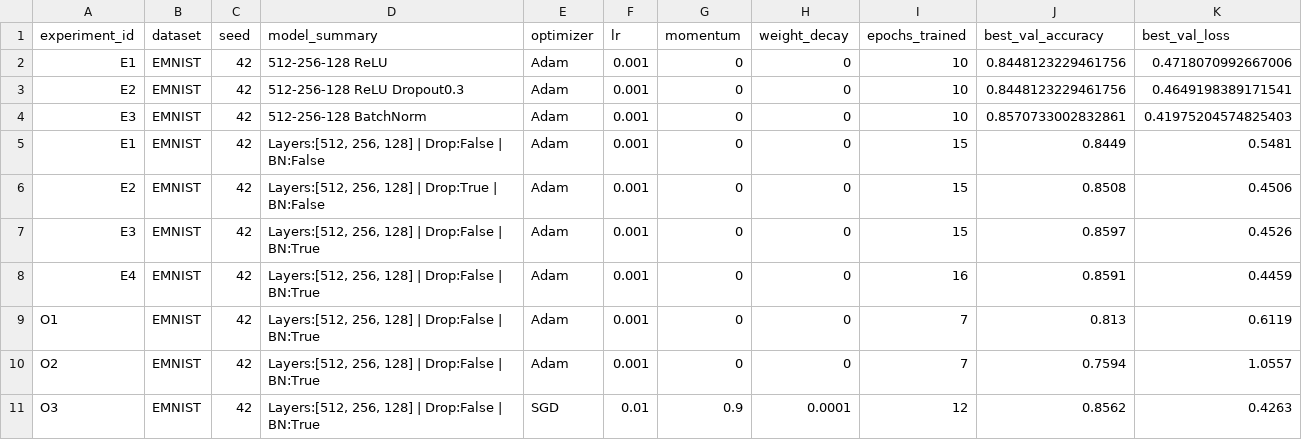
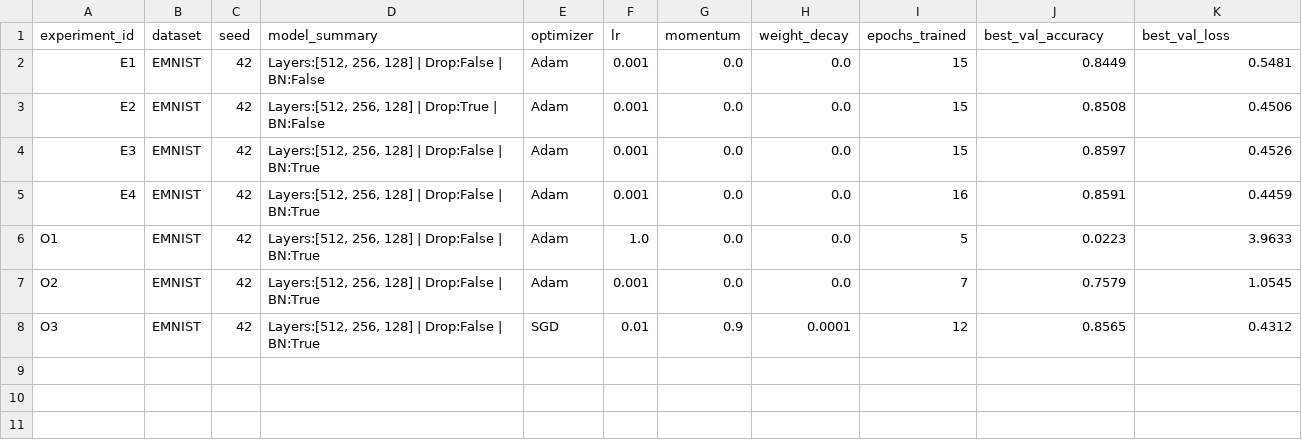
Before and after one commit to MyatnyjChaj3/AI_kurs_gr2, a CSV file: homeworks/HW08-09/artifacts/runs.csv, drawn as a sheet.

```diff
--- a/homeworks/HW08-09/artifacts/runs.csv
+++ b/homeworks/HW08-09/artifacts/runs.csv
@@ -1,11 +1,8 @@
 experiment_id,dataset,seed,model_summary,optimizer,lr,momentum,weight_decay,epochs_trained,best_val_accuracy,best_val_loss
-E1,EMNIST,42,512-256-128 ReLU,Adam,0.001,0,0,10,0.8448123229461756,0.4718070992667006
-E2,EMNIST,42,512-256-128 ReLU Dropout0.3,Adam,0.001,0,0,10,0.8448123229461756,0.4649198389171541
-E3,EMNIST,42,512-256-128 BatchNorm,Adam,0.001,0,0,10,0.8570733002832861,0.41975204574825403
-E1,EMNIST,42,"Layers:[512, 256, 128] | Drop:False | BN:False",Adam,0.001,0,0,15,0.8449,0.5481
-E2,EMNIST,42,"Layers:[512, 256, 128] | Drop:True | BN:False",Adam,0.001,0,0,15,0.8508,0.4506
-E3,EMNIST,42,"Layers:[512, 256, 128] | Drop:False | BN:True",Adam,0.001,0,0,15,0.8597,0.4526
-E4,EMNIST,42,"Layers:[512, 256, 128] | Drop:False | BN:True",Adam,0.001,0,0,16,0.8591,0.4459
-O1,EMNIST,42,"Layers:[512, 256, 128] | Drop:False | BN:True",Adam,0.001,0,0,7,0.813,0.6119
-O2,EMNIST,42,"Layers:[512, 256, 128] | Drop:False | BN:True",Adam,0.001,0,0,7,0.7594,1.0557
-O3,EMNIST,42,"Layers:[512, 256, 128] | Drop:False | BN:True",SGD,0.01,0.9,0.0001,12,0.8562,0.4263
+E1,EMNIST,42,"Layers:[512, 256, 128] | Drop:False | BN:False",Adam,0.001,0.0,0.0,15,0.8449,0.5481
+E2,EMNIST,42,"Layers:[512, 256, 128] | Drop:True | BN:False",Adam,0.001,0.0,0.0,15,0.8508,0.4506
+E3,EMNIST,42,"Layers:[512, 256, 128] | Drop:False | BN:True",Adam,0.001,0.0,0.0,15,0.8597,0.4526
+E4,EMNIST,42,"Layers:[512, 256, 128] | Drop:False | BN:True",Adam,0.001,0.0,0.0,16,0.8591,0.4459
+O1,EMNIST,42,"Layers:[512, 256, 128] | Drop:False | BN:True",Adam,1.0,0.0,0.0,5,0.0223,3.9633
+O2,EMNIST,42,"Layers:[512, 256, 128] | Drop:False | BN:True",Adam,0.001,0.0,0.0,7,0.7579,1.0545
+O3,EMNIST,42,"Layers:[512, 256, 128] | Drop:False | BN:True",SGD,0.01,0.9,0.0001,12,0.8565,0.4312
```
Also changed, not shown: 2 other files.
